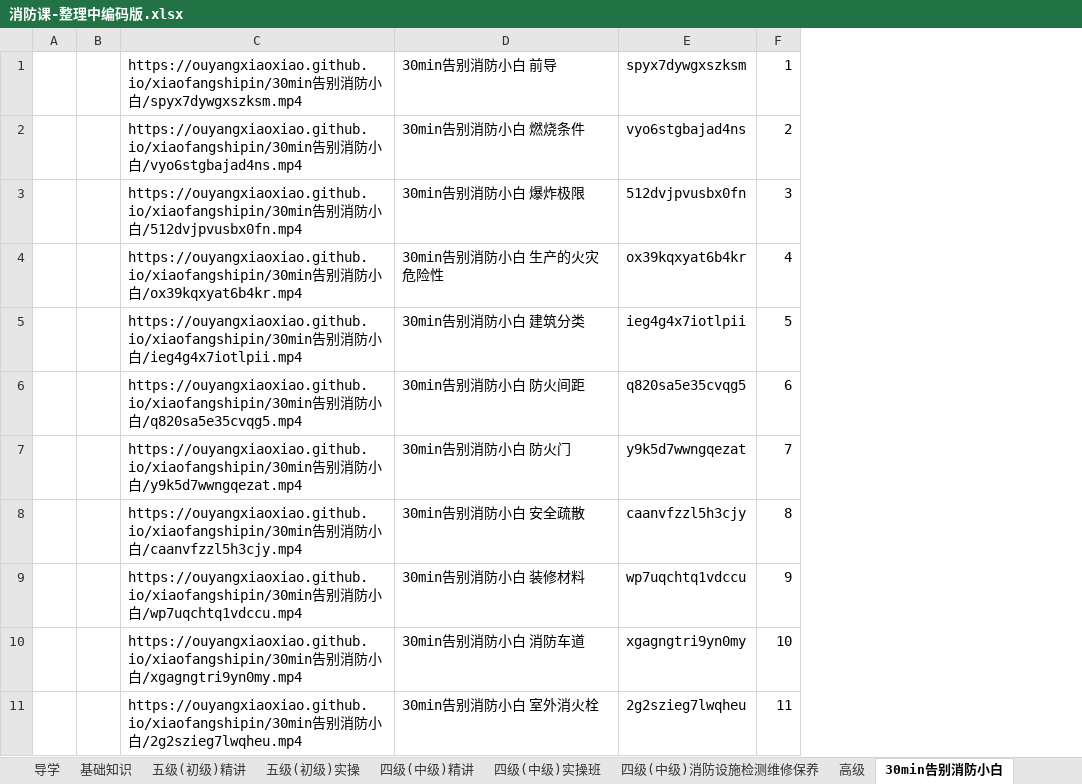
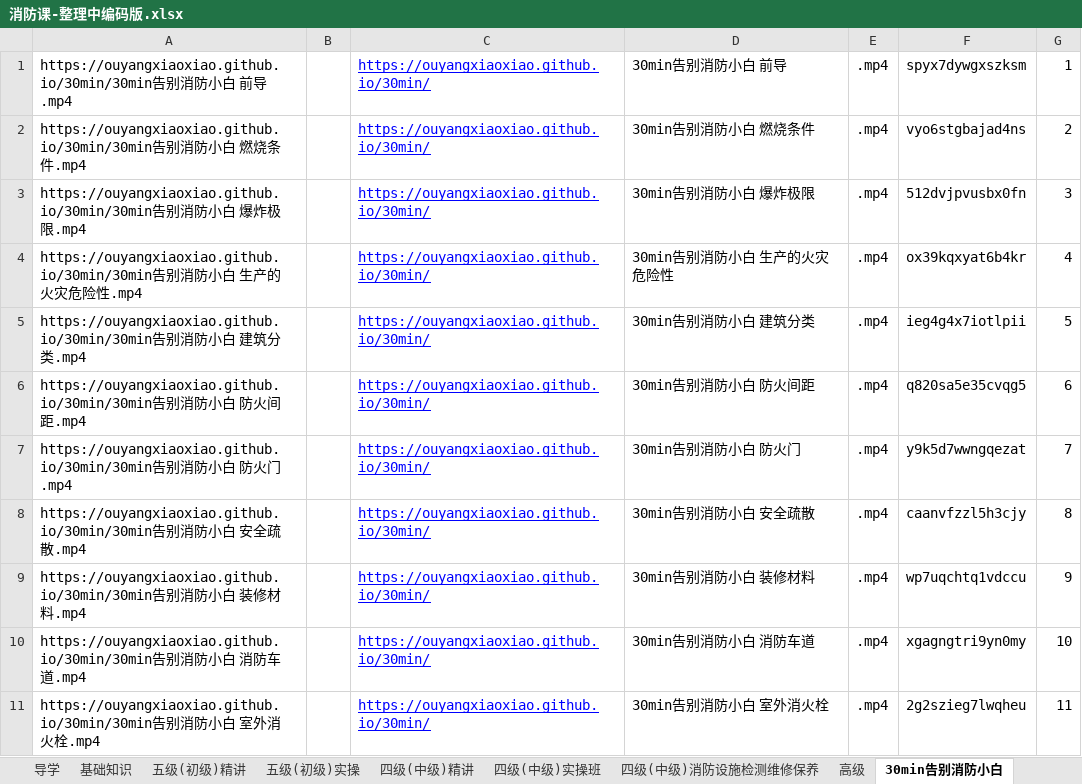
Before and after one commit to ouyangxiaoxiao/html, an Excel workbook: 消防设施操作员/功能/消防课-整理中编码版.xlsx, sheet 30min告别消防小白, drawn as a sheet; only a part is shown; values as stored, in another font and other column widths than the file's, no borders; removed rows and columns are numbered as before the commit, all else as after; the diff names each change by its address in the sheet, - before the commit and + after, or states it on an @@ line.

```diff
--- a/消防设施操作员/功能/消防课-整理中编码版.xlsx (sheet 30min告别消防小白)
+++ b/消防设施操作员/功能/消防课-整理中编码版.xlsx (sheet 30min告别消防小白)
-column A, empty
+column A, rows 1-11: https://ouyangxiaoxiao.github.io/30min/30min告别消防小白 前导.mp4 | https://ouyangxiaoxiao.github.io/30min/30min告别消防小白 燃烧条件.mp4 | https://ouyangxiaoxiao.github.io/30min/30min告别消防小白 爆炸极限.mp4 | https://ouyangxiaoxiao.github.io/30min/30min告别消防小白 生产的火灾危险性.mp4 | https://ouyangxiaoxiao.github.io/30min/30min告别消防小白 建筑分类.mp4 | https://ouyangxiaoxiao.github.io/30min/30min告别消防小白 防火间距.mp4 | https://ouyangxiaoxiao.github.io/30min/30min告别消防小白 防火门.mp4 | https://ouyangxiaoxiao.github.io/30min/30min告别消防小白 安全疏散.mp4 | https://ouyangxiaoxiao.github.io/30min/30min告别消防小白 装修材料.mp4 | https://ouyangxiaoxiao.github.io/30min/30min告别消防小白 消防车道.mp4 | https://ouyangxiaoxiao.github.io/30min/30min告别消防小白 室外消火栓.mp4
-column C, rows 1-11: https://ouyangxiaoxiao.github.io/xiaofangshipin/30min告别消防小白/spyx7dywgxszksm.mp4 | https://ouyangxiaoxiao.github.io/xiaofangshipin/30min告别消防小白/vyo6stgbajad4ns.mp4 | https://ouyangxiaoxiao.github.io/xiaofangshipin/30min告别消防小白/512dvjpvusbx0fn.mp4 | https://ouyangxiaoxiao.github.io/xiaofangshipin/30min告别消防小白/ox39kqxyat6b4kr.mp4 | https://ouyangxiaoxiao.github.io/xiaofangshipin/30min告别消防小白/ieg4g4x7iotlpii.mp4 | https://ouyangxiaoxiao.github.io/xiaofangshipin/30min告别消防小白/q820sa5e35cvqg5.mp4 | https://ouyangxiaoxiao.github.io/xiaofangshipin/30min告别消防小白/y9k5d7wwngqezat.mp4 | https://ouyangxiaoxiao.github.io/xiaofangshipin/30min告别消防小白/caanvfzzl5h3cjy.mp4 | https://ouyangxiaoxiao.github.io/xiaofangshipin/30min告别消防小白/wp7uqchtq1vdccu.mp4 | https://ouyangxiaoxiao.github.io/xiaofangshipin/30min告别消防小白/xgagngtri9yn0my.mp4 | https://ouyangxiaoxiao.github.io/xiaofangshipin/30min告别消防小白/2g2szieg7lwqheu.mp4
+column C, rows 1-11: all https://ouyangxiaoxiao.github.io/30min/
+column E, rows 1-11: all .mp4
```
Also changed, not shown: 8 other files.
